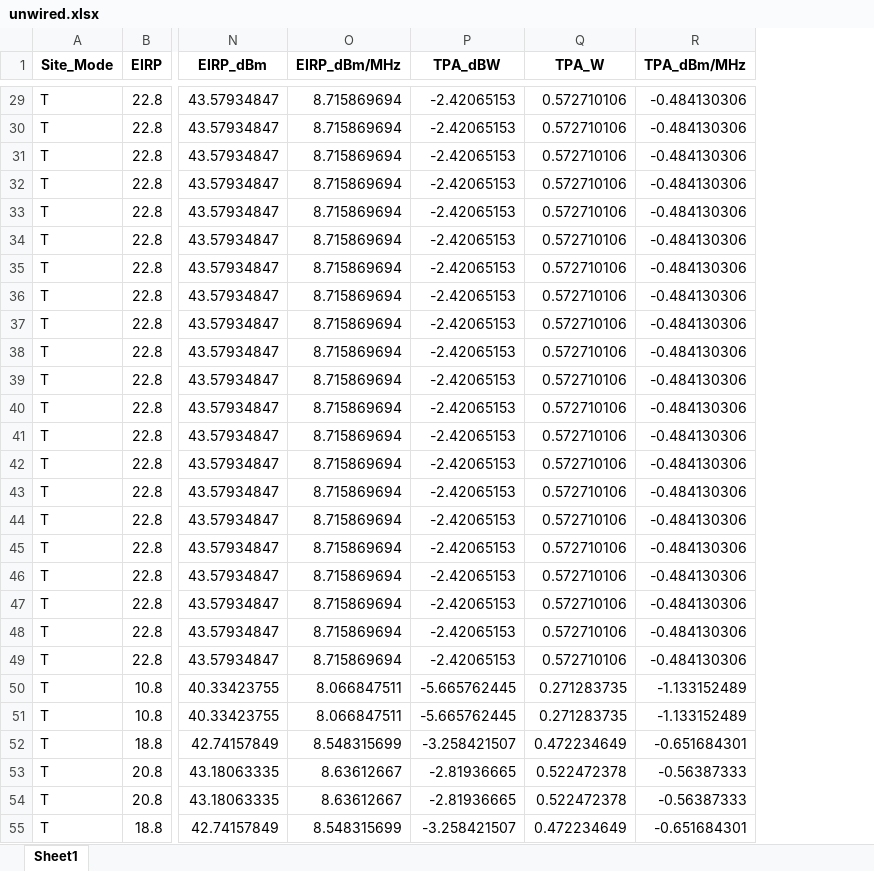
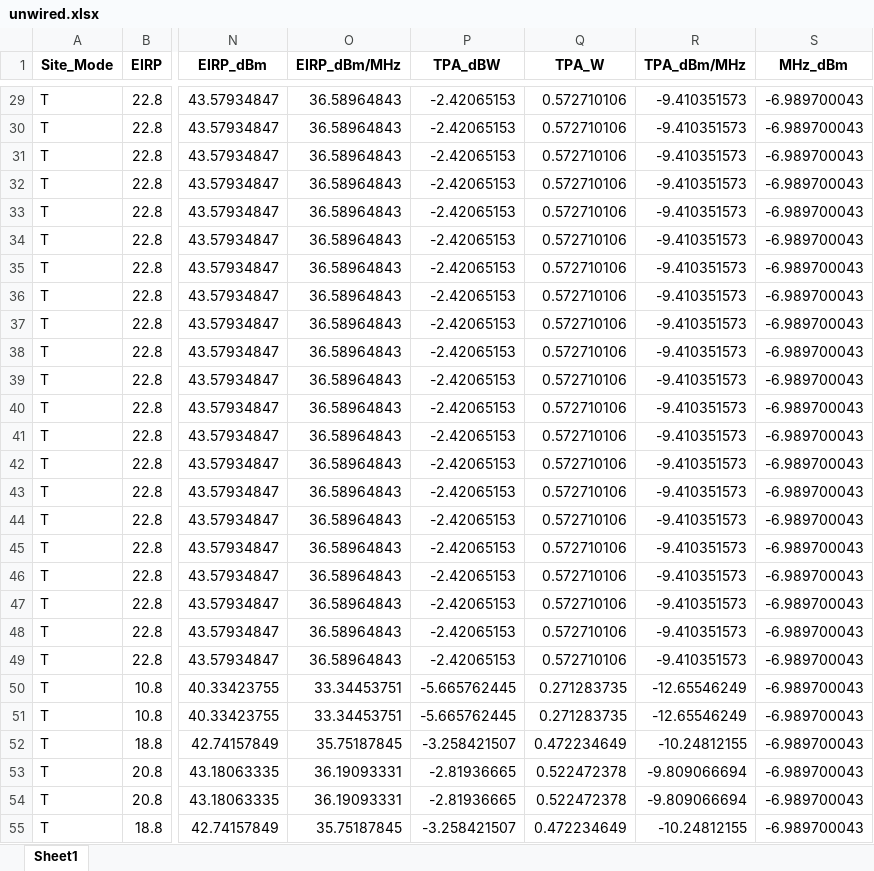
Before and after one commit to navnith-reddy/RAdata, an Excel workbook: Data/unwired.xlsx, sheet Sheet1, drawn as a sheet; only a part is shown, gaps mark what is left out; values as stored, in another font and other column widths than the file's, no borders; the diff covers the shown part only; the diff names each change by its address in the sheet, - before the commit and + after, or states it on an @@ line.

```diff
--- a/Data/unwired.xlsx (sheet Sheet1)
+++ b/Data/unwired.xlsx (sheet Sheet1)
+column S (MHz_dBm), rows 29-55: all -6.989700043
-O29:O49 (EIRP_dBm/MHz): 8.715869694
+O29:O49 (EIRP_dBm/MHz): 36.58964843
-R29:R49 (TPA_dBm/MHz): -0.484130306
+R29:R49 (TPA_dBm/MHz): -9.410351573
-O50:O51 (EIRP_dBm/MHz): 8.066847511
+O50:O51 (EIRP_dBm/MHz): 33.34453751
-R50:R51 (TPA_dBm/MHz): -1.133152489
+R50:R51 (TPA_dBm/MHz): -12.65546249
-O52 (EIRP_dBm/MHz): 8.548315699
+O52 (EIRP_dBm/MHz): 35.75187845
-R52 (TPA_dBm/MHz): -0.651684301
+R52 (TPA_dBm/MHz): -10.24812155
-O53:O54 (EIRP_dBm/MHz): 8.63612667
+O53:O54 (EIRP_dBm/MHz): 36.19093331
-R53:R54 (TPA_dBm/MHz): -0.56387333
+R53:R54 (TPA_dBm/MHz): -9.809066694
-O55 (EIRP_dBm/MHz): 8.548315699
+O55 (EIRP_dBm/MHz): 35.75187845
-R55 (TPA_dBm/MHz): -0.651684301
+R55 (TPA_dBm/MHz): -10.24812155
```
Also changed, not shown: 938 edited cells elsewhere in this sheet, 3 other files.
